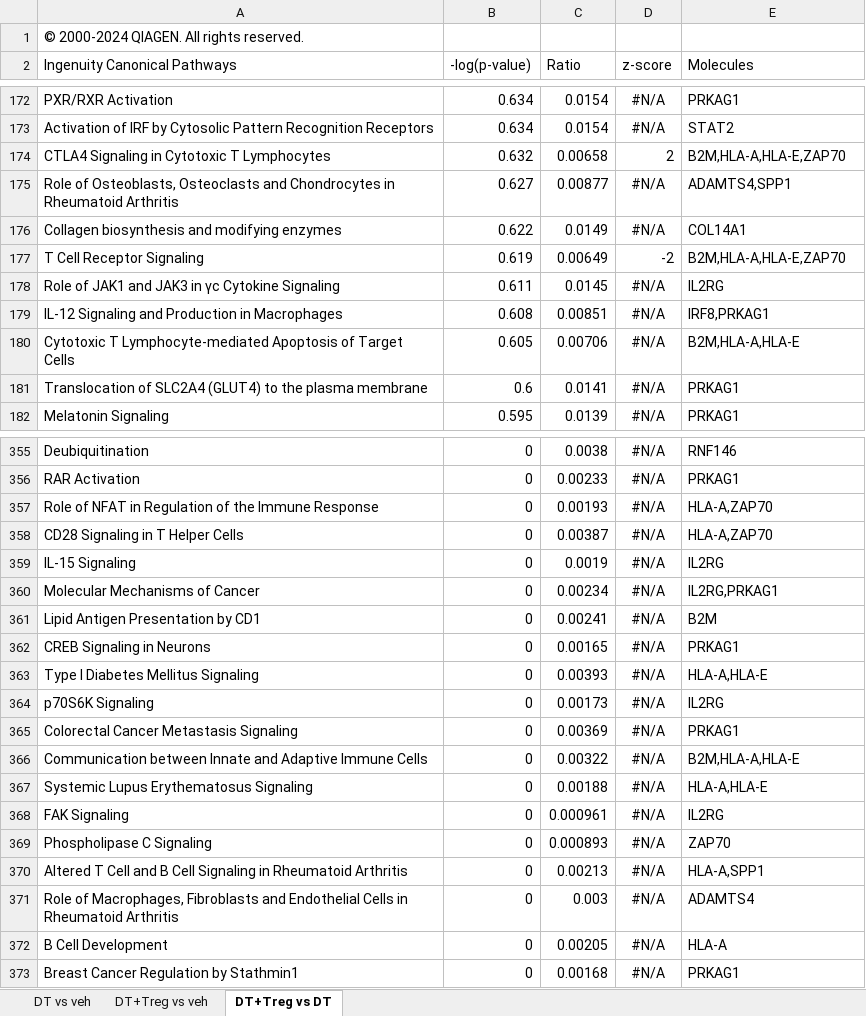
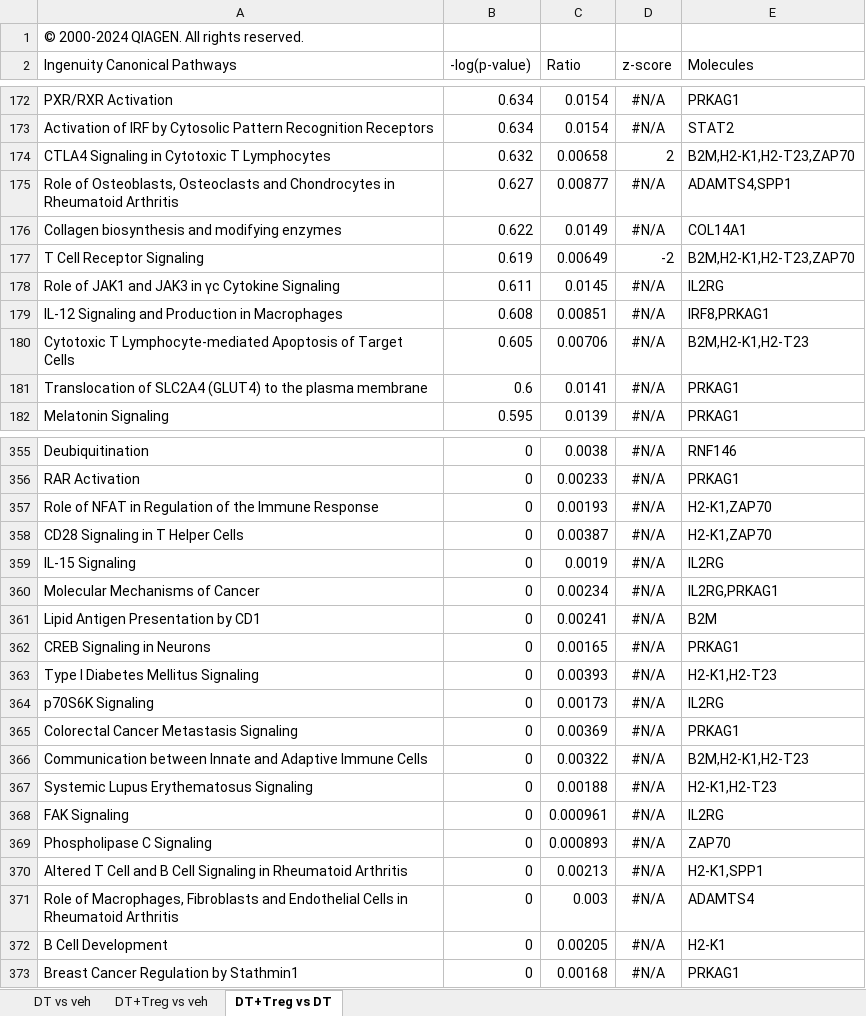
Before and after one commit to tranmanhha135/Treg_uNK, an Excel workbook: 0_data/rawData/IPA pathways.xlsx, sheet DT+Treg vs DT, drawn as a sheet; only a part is shown, gaps mark what is left out; values as stored, in another font and other column widths than the file's, no borders; the diff covers the shown part only; the diff names each change by its address in the sheet, - before the commit and + after, or states it on an @@ line.

```diff
--- a/0_data/rawData/IPA pathways.xlsx (sheet DT+Treg vs DT)
+++ b/0_data/rawData/IPA pathways.xlsx (sheet DT+Treg vs DT)
-E174 (Molecules): B2M,HLA-A,HLA-E,ZAP70
+E174 (Molecules): B2M,H2-K1,H2-T23,ZAP70
-E177 (Molecules): B2M,HLA-A,HLA-E,ZAP70
+E177 (Molecules): B2M,H2-K1,H2-T23,ZAP70
-E180 (Molecules): B2M,HLA-A,HLA-E
+E180 (Molecules): B2M,H2-K1,H2-T23
-E357:E358 (Molecules): HLA-A,ZAP70
+E357:E358 (Molecules): H2-K1,ZAP70
-E363 (Molecules): HLA-A,HLA-E
+E363 (Molecules): H2-K1,H2-T23
-E366 (Molecules): B2M,HLA-A,HLA-E
+E366 (Molecules): B2M,H2-K1,H2-T23
-E367 (Molecules): HLA-A,HLA-E
+E367 (Molecules): H2-K1,H2-T23
-E370 (Molecules): HLA-A,SPP1
+E370 (Molecules): H2-K1,SPP1
-E372 (Molecules): HLA-A
+E372 (Molecules): H2-K1
```
Also changed, not shown: 50 edited cells elsewhere in this sheet, sheet DT vs veh, sheet DT+Treg vs veh, 32 other files.
